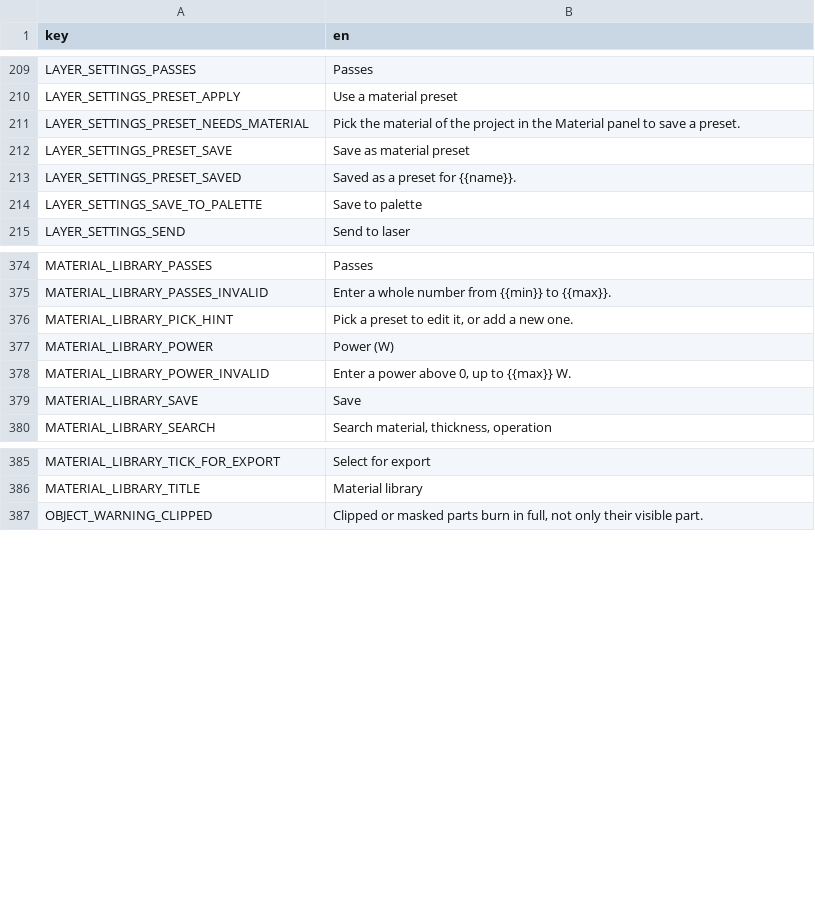
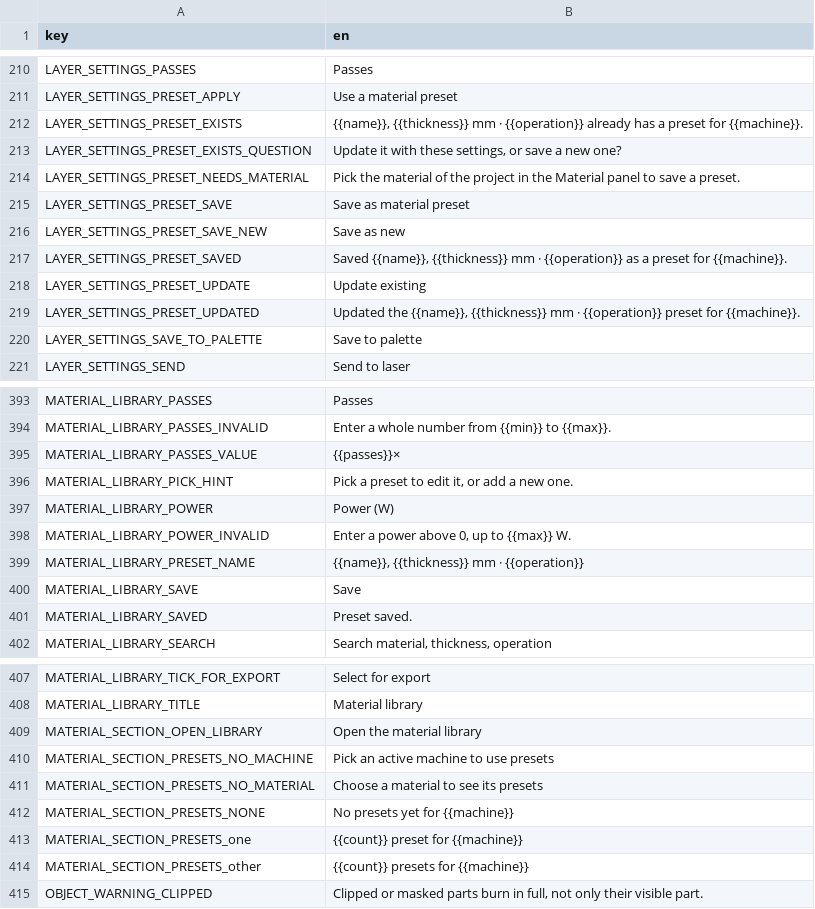
Before and after one commit to Korialstrazh/webgrbl, a CSV file: tools/localization/default.csv, drawn as a sheet; only a part is shown, gaps mark what is left out; the diff covers the shown part only.

```diff
--- a/tools/localization/default.csv
+++ b/tools/localization/default.csv
@@ -210,5 +211,10 @@ LAYER_SETTINGS_PASSES;Passes
 LAYER_SETTINGS_PRESET_APPLY;Use a material preset
+LAYER_SETTINGS_PRESET_EXISTS;{{name}}, {{thickness}} mm · {{operation}} already has a preset for {{machine}}.
+LAYER_SETTINGS_PRESET_EXISTS_QUESTION;Update it with these settings, or save a new one?
 LAYER_SETTINGS_PRESET_NEEDS_MATERIAL;Pick the material of the project in the Material panel to save a preset.
 LAYER_SETTINGS_PRESET_SAVE;Save as material preset
-LAYER_SETTINGS_PRESET_SAVED;Saved as a preset for {{name}}.
+LAYER_SETTINGS_PRESET_SAVE_NEW;Save as new
+LAYER_SETTINGS_PRESET_SAVED;Saved {{name}}, {{thickness}} mm · {{operation}} as a preset for {{machine}}.
+LAYER_SETTINGS_PRESET_UPDATE;Update existing
+LAYER_SETTINGS_PRESET_UPDATED;Updated the {{name}}, {{thickness}} mm · {{operation}} preset for {{machine}}.
 LAYER_SETTINGS_SAVE_TO_PALETTE;Save to palette
@@ -375,2 +394,3 @@ MATERIAL_LIBRARY_PASSES;Passes
 MATERIAL_LIBRARY_PASSES_INVALID;Enter a whole number from {{min}} to {{max}}.
+MATERIAL_LIBRARY_PASSES_VALUE;{{passes}}×
 MATERIAL_LIBRARY_PICK_HINT;Pick a preset to edit it, or add a new one.
@@ -378,3 +398,5 @@ MATERIAL_LIBRARY_POWER;Power (W)
 MATERIAL_LIBRARY_POWER_INVALID;Enter a power above 0, up to {{max}} W.
+MATERIAL_LIBRARY_PRESET_NAME;{{name}}, {{thickness}} mm · {{operation}}
 MATERIAL_LIBRARY_SAVE;Save
+MATERIAL_LIBRARY_SAVED;Preset saved.
 MATERIAL_LIBRARY_SEARCH;Search material, thickness, operation
@@ -386,2 +408,8 @@ MATERIAL_LIBRARY_TICK_FOR_EXPORT;Select for export
 MATERIAL_LIBRARY_TITLE;Material library
+MATERIAL_SECTION_OPEN_LIBRARY;Open the material library
+MATERIAL_SECTION_PRESETS_NO_MACHINE;Pick an active machine to use presets
+MATERIAL_SECTION_PRESETS_NO_MATERIAL;Choose a material to see its presets
+MATERIAL_SECTION_PRESETS_NONE;No presets yet for {{machine}}
+MATERIAL_SECTION_PRESETS_one;{{count}} preset for {{machine}}
+MATERIAL_SECTION_PRESETS_other;{{count}} presets for {{machine}}
 OBJECT_WARNING_CLIPPED;Clipped or masked parts burn in full, not only their visible part.
```
Also changed, not shown: 15 added rows, 2 removed rows and 5 edited cells elsewhere in this file, 15 other files.
